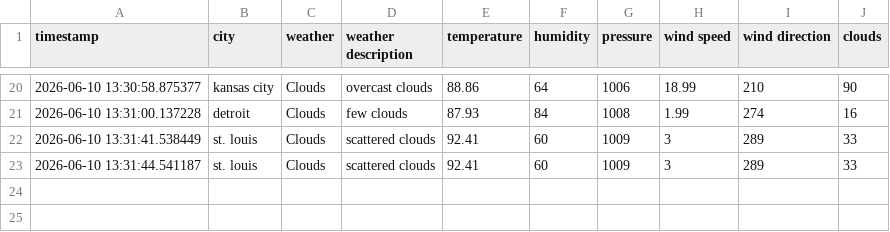
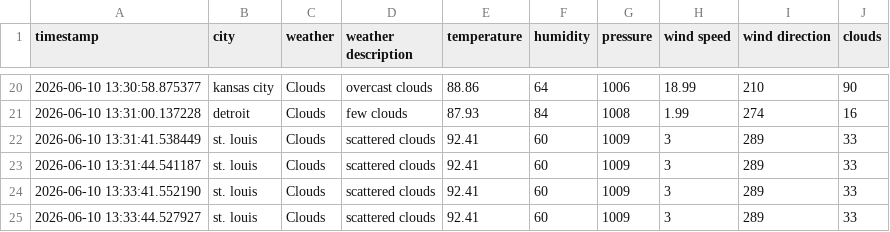
Before and after one commit to nathanaspear-source/Weather-App, a CSV file: weather.csv, drawn as a sheet; only a part is shown, gaps mark what is left out.

```diff
--- a/weather.csv
+++ b/weather.csv
@@ -23 +23,3 @@ timestamp,city,weather,weather description,temperature,humidity,pressure,wind sp
 2026-06-10 13:31:44.541187,st. louis,Clouds,scattered clouds,92.41,60,1009,3,289,33
+2026-06-10 13:33:41.552190,st. louis,Clouds,scattered clouds,92.41,60,1009,3,289,33
+2026-06-10 13:33:44.527927,st. louis,Clouds,scattered clouds,92.41,60,1009,3,289,33
```
